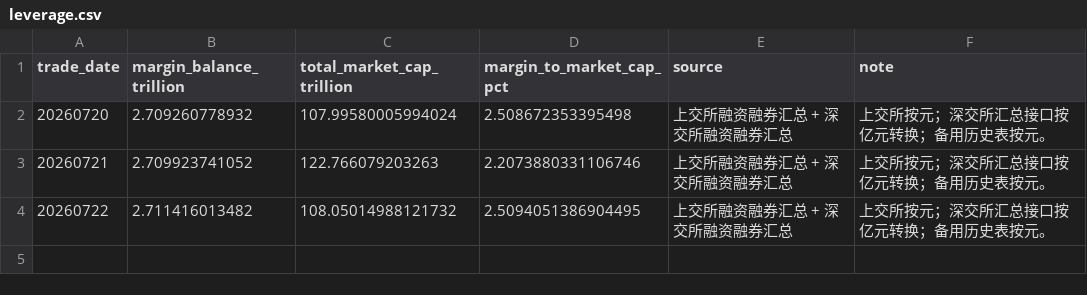
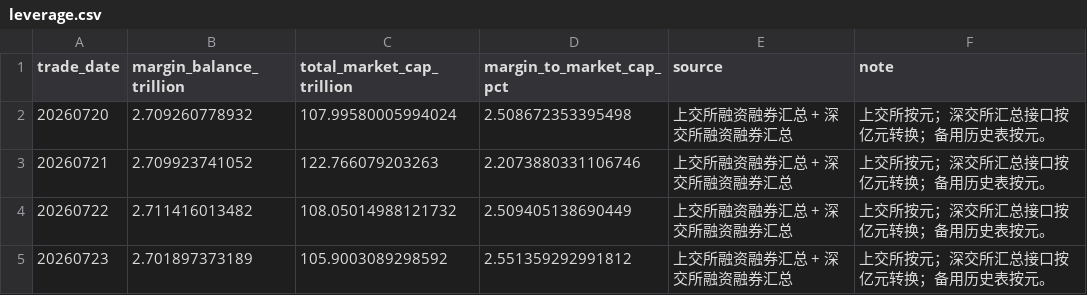
Before and after one commit to littlepeachh/macroscope-dashboard-v7, a CSV file: data/leverage.csv, drawn as a sheet.

```diff
--- a/data/leverage.csv
+++ b/data/leverage.csv
@@ -3,2 +3,3 @@
 20260721,2.709923741052,122.766079203263,2.2073880331106746,上交所融资融券汇总 + 深交所融资融券汇总,上交所按元；深交所汇总接口按亿元转换；备用历史表按元。
-20260722,2.711416013482,108.05014988121732,2.5094051386904495,上交所融资融券汇总 + 深交所融资融券汇总,上交所按元；深交所汇总接口按亿元转换；备用历史表按元。
+20260722,2.711416013482,108.05014988121732,2.509405138690449,上交所融资融券汇总 + 深交所融资融券汇总,上交所按元；深交所汇总接口按亿元转换；备用历史表按元。
+20260723,2.701897373189,105.9003089298592,2.551359292991812,上交所融资融券汇总 + 深交所融资融券汇总,上交所按元；深交所汇总接口按亿元转换；备用历史表按元。
```
Also changed, not shown: data/breadth.csv, data/crowding.csv, 6 other files.
